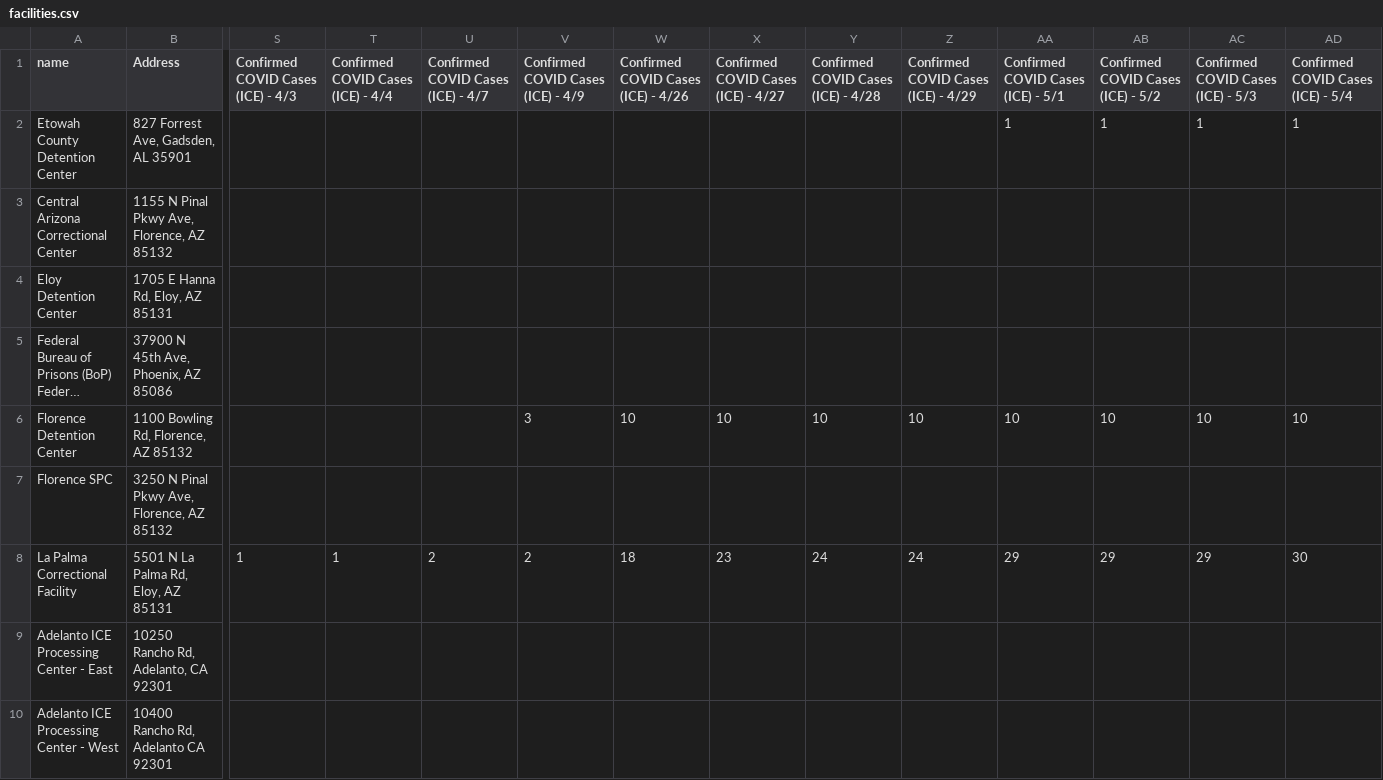
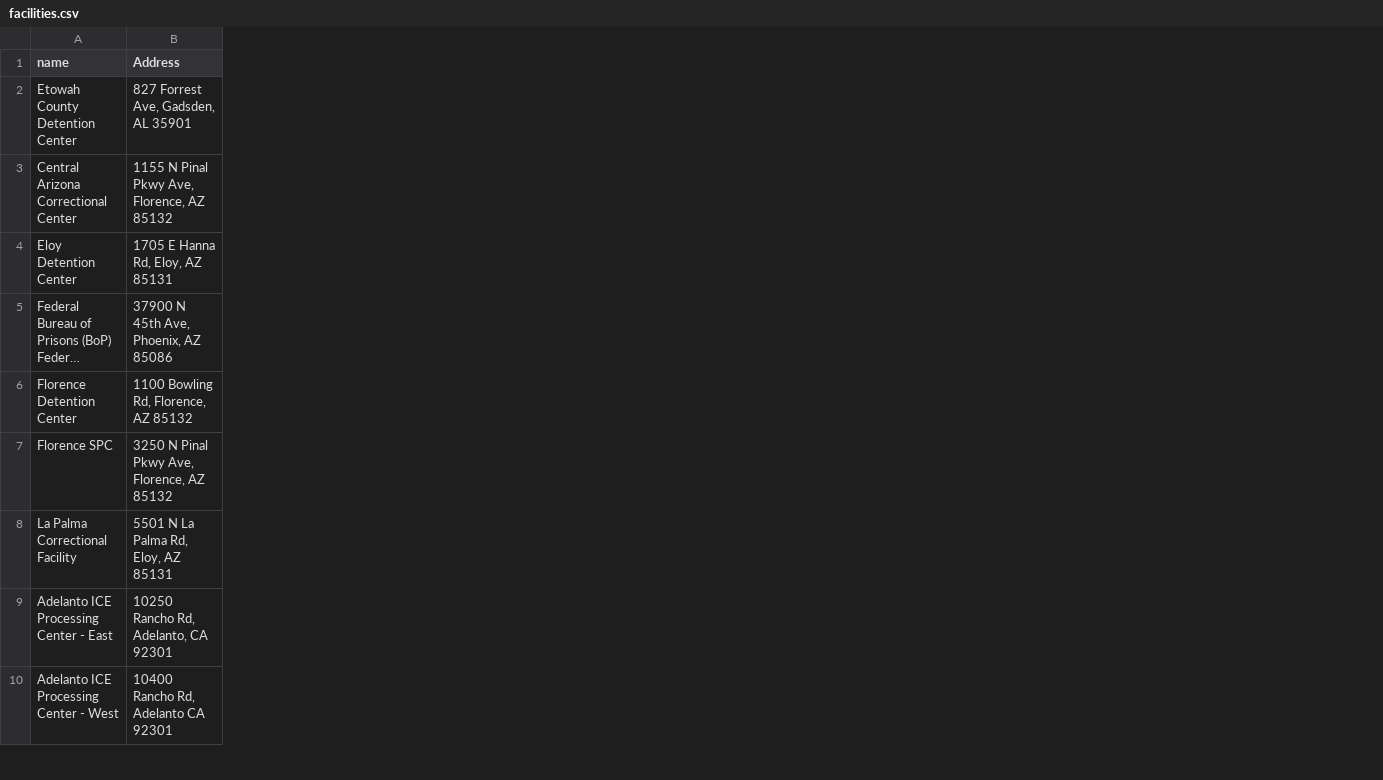
Before and after one commit to jakobtroidl/DetainedInDanger, a CSV file: data/facilities.csv, drawn as a sheet; only a part is shown, gaps mark what is left out; long unchanged cells end in …; the diff names each change by its address in the sheet, - before the commit and + after, or states it on an @@ line.

```diff
--- a/data/facilities.csv
+++ b/data/facilities.csv
-column S, rows 1-8: Confirmed COVID Cases (ICE) - 4/3 |  |  |  |  |  |  | 1
-column T, rows 1-8: Confirmed COVID Cases (ICE) - 4/4 |  |  |  |  |  |  | 1
-column U, rows 1-8: Confirmed COVID Cases (ICE) - 4/7 |  |  |  |  |  |  | 2
-column V, rows 1-8: Confirmed COVID Cases (ICE) - 4/9 |  |  |  |  | 3 |  | 2
-column W, rows 1-8: Confirmed COVID Cases (ICE) - 4/26 |  |  |  |  | 10 |  | 18
-column X, rows 1-8: Confirmed COVID Cases (ICE) - 4/27 |  |  |  |  | 10 |  | 23
-column Y, rows 1-8: Confirmed COVID Cases (ICE) - 4/28 |  |  |  |  | 10 |  | 24
-column Z, rows 1-8: Confirmed COVID Cases (ICE) - 4/29 |  |  |  |  | 10 |  | 24
-column AA, rows 1-8: Confirmed COVID Cases (ICE) - 5/1 | 1 |  |  |  | 10 |  | 29
-column AB, rows 1-8: Confirmed COVID Cases (ICE) - 5/2 | 1 |  |  |  | 10 |  | 29
-column AC, rows 1-8: Confirmed COVID Cases (ICE) - 5/3 | 1 |  |  |  | 10 |  | 29
-column AD, rows 1-8: Confirmed COVID Cases (ICE) - 5/4 | 1 |  |  |  | 10 |  | 30
```
Also changed, not shown: 2 other files.
